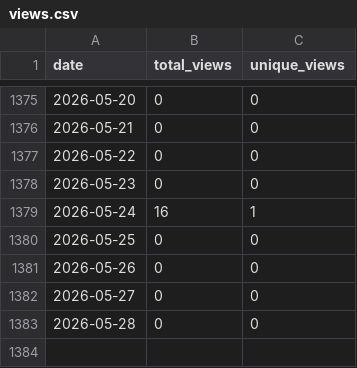
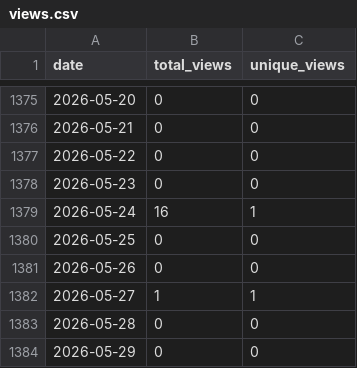
Before and after one commit to wumphlett/COMP-3500, a CSV file: .traffic/views.csv, drawn as a sheet; only a part is shown, gaps mark what is left out.

```diff
--- a/.traffic/views.csv
+++ b/.traffic/views.csv
@@ -1381,3 +1381,4 @@ date,total_views,unique_views
 2026-05-26,0,0
-2026-05-27,0,0
+2026-05-27,1,1
 2026-05-28,0,0
+2026-05-29,0,0
```
Also changed, not shown: .traffic/clones.csv, 3 other files.
